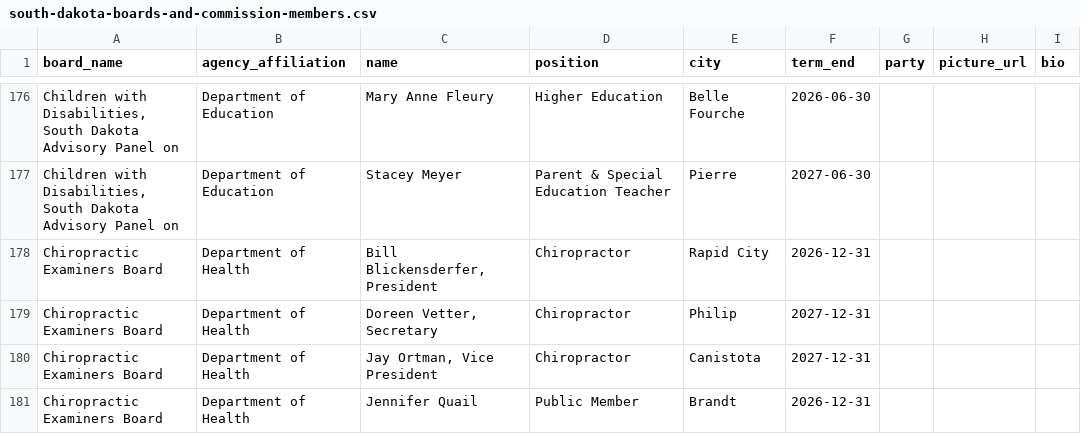
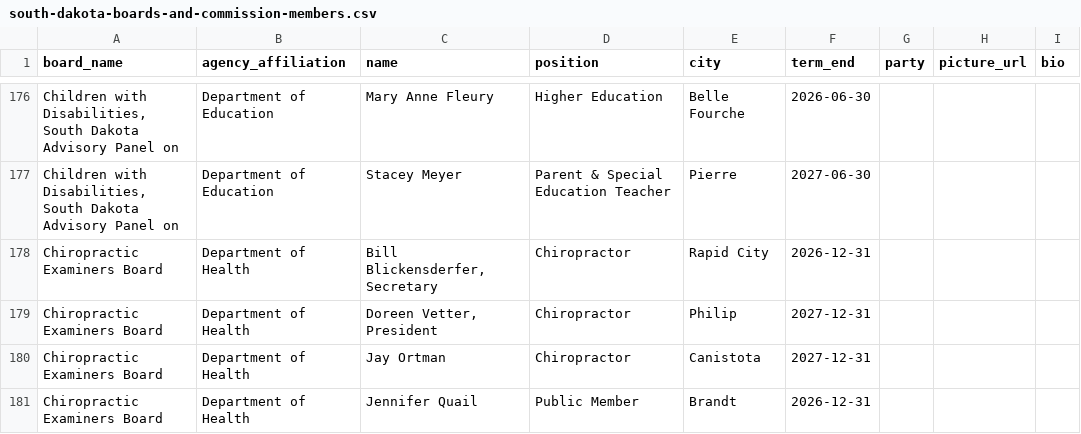
Before and after one commit to cjwinchester/south-dakota-boards-commissions, a CSV file: south-dakota-boards-and-commission-members.csv, drawn as a sheet; only a part is shown, gaps mark what is left out; the diff covers the shown part only; the diff names each change by its address in the sheet, - before the commit and + after, or states it on an @@ line.

```diff
--- a/south-dakota-boards-and-commission-members.csv
+++ b/south-dakota-boards-and-commission-members.csv
-C178 (name): Bill Blickensderfer, President
+C178 (name): Bill Blickensderfer, Secretary
-C179 (name): Doreen Vetter, Secretary
+C179 (name): Doreen Vetter, President
-C180 (name): Jay Ortman, Vice President
+C180 (name): Jay Ortman
```
Also changed, not shown: 1 removed row and 2 edited cells elsewhere in this file.
